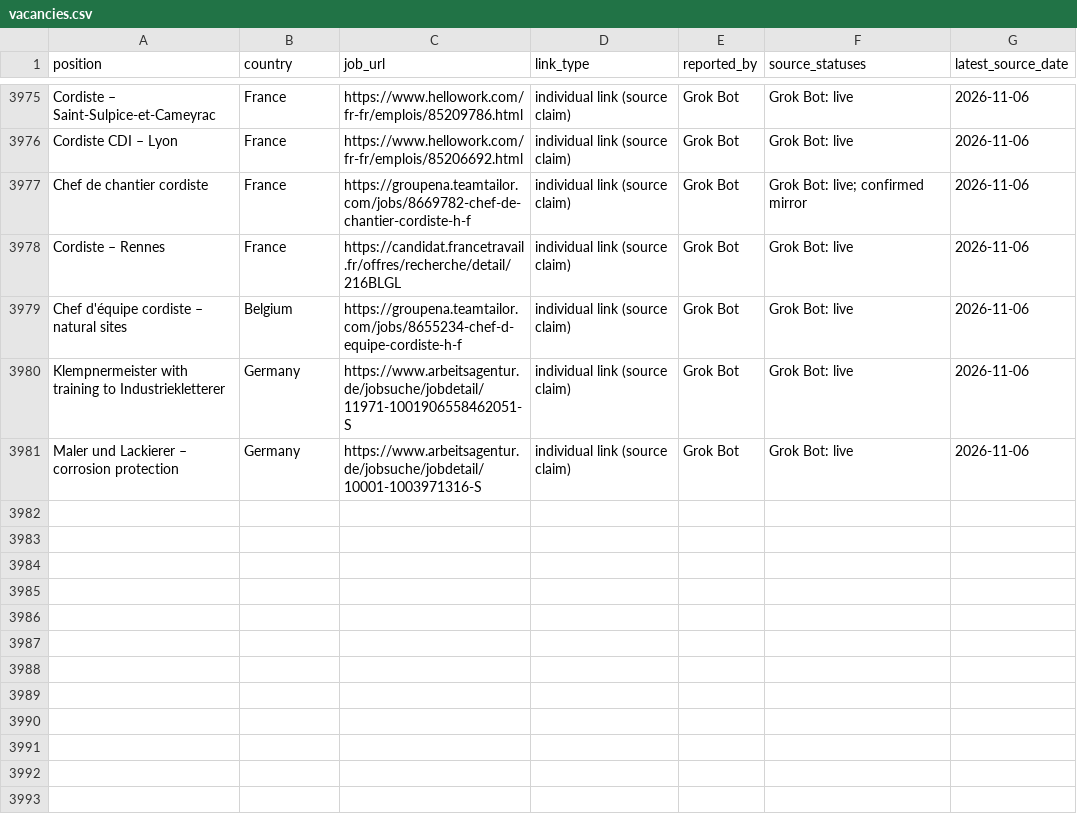
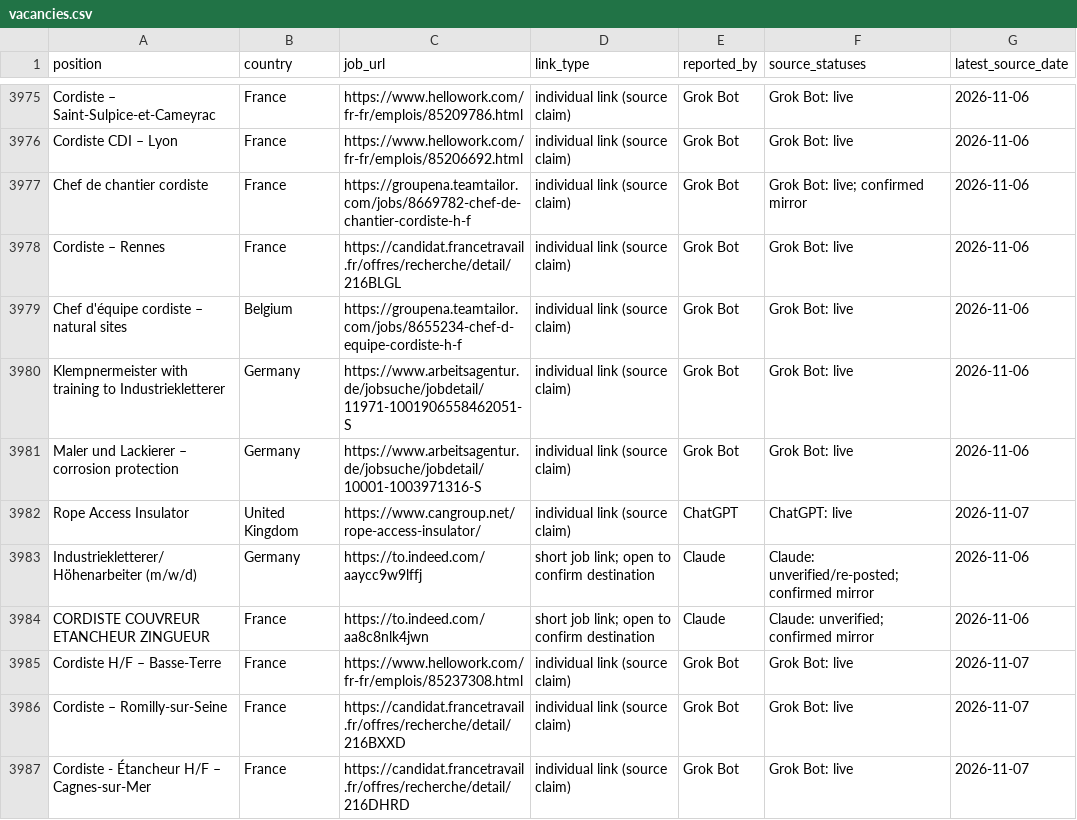
Before and after one commit to duvida13/Combined-Rope-Access-Job-Findings, a CSV file: vacancies.csv, drawn as a sheet; only a part is shown, gaps mark what is left out; the diff covers the shown part only; the diff names each change by its address in the sheet, - before the commit and + after, or states it on an @@ line.

```diff
--- a/vacancies.csv
+++ b/vacancies.csv
+row 3982: Rope Access Insulator | United Kingdom | https://www.cangroup.net/rope-access-insulator/ | individual link (source claim) | ChatGPT | ChatGPT: live | 2026-11-07
+row 3983: Industriekletterer/Höhenarbeiter (m/w/d) | Germany | https://to.indeed.com/aaycc9w9lffj | short job link; open to confirm destination | Claude | Claude: unverified/re-posted; confirmed mirror | 2026-11-06
+row 3984: CORDISTE COUVREUR ETANCHEUR ZINGUEUR | France | https://to.indeed.com/aa8c8nlk4jwn | short job link; open to confirm destination | Claude | Claude: unverified; confirmed mirror | 2026-11-06
+row 3985: Cordiste H/F – Basse-Terre | France | https://www.hellowork.com/fr-fr/emplois/85237308.html | individual link (source claim) | Grok Bot | Grok Bot: live | 2026-11-07
+row 3986: Cordiste – Romilly-sur-Seine | France | https://candidat.francetravail.fr/offres/recherche/detail/216BXXD | individual link (source claim) | Grok Bot | Grok Bot: live | 2026-11-07
+row 3987: Cordiste - Étancheur H/F – Cagnes-sur-Mer | France | https://candidat.francetravail.fr/offres/recherche/detail/216DHRD | individual link (source claim) | Grok Bot | Grok Bot: live | 2026-11-07
```
Also changed, not shown: 5 added rows and 50 edited cells elsewhere in this file, 9 other files.
